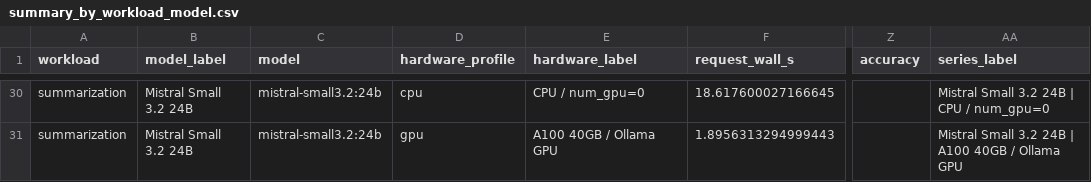
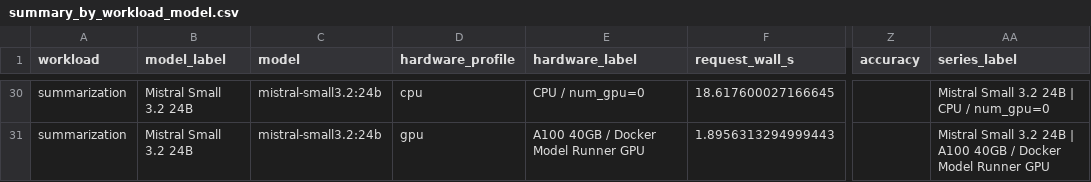
Before and after one commit to shivaylamba/pycon-2026-poster, a CSV file: remote_results/lightning_a100_mixed_families_full/figures/summary_by_workload_model.csv, drawn as a sheet; only a part is shown, gaps mark what is left out; the diff covers the shown part only; the diff names each change by its address in the sheet, - before the commit and + after, or states it on an @@ line.

```diff
--- a/remote_results/lightning_a100_mixed_families_full/figures/summary_by_workload_model.csv
+++ b/remote_results/lightning_a100_mixed_families_full/figures/summary_by_workload_model.csv
-E31 (hardware_label): A100 40GB / Ollama GPU
+E31 (hardware_label): A100 40GB / Docker Model Runner GPU
-AA31 (series_label): …40GB / Ollama GPU
+AA31 (series_label): …40GB / Docker Model Runner GPU
```
Also changed, not shown: 28 edited cells elsewhere in this file, remote_results/lightning_a100_combined_all_models/figures/summary_by_workload_model.csv, remote_results/lightning_a100_mixed_families_full/metrics.csv, 35 other files.
